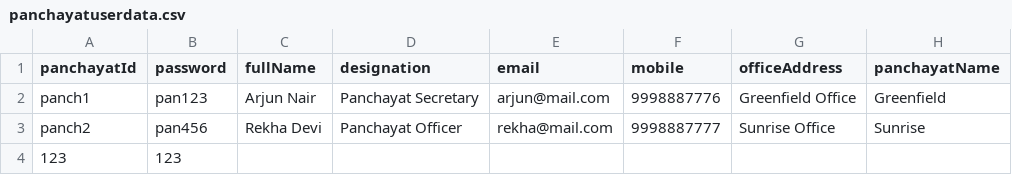
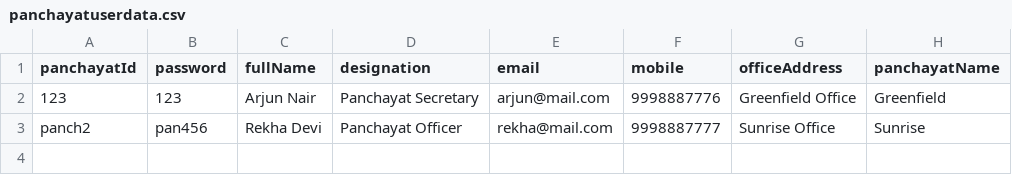
Before and after one commit to Anagha-Thampi/HarithaConnect, a CSV file: HarithaConnect/de1/src/main/resources/com/demo/data/panchayatuserdata.csv, drawn as a sheet.

```diff
--- a/HarithaConnect/de1/src/main/resources/com/demo/data/panchayatuserdata.csv
+++ b/HarithaConnect/de1/src/main/resources/com/demo/data/panchayatuserdata.csv
@@ -1,4 +1,3 @@
 panchayatId,password,fullName,designation,email,mobile,officeAddress,panchayatName
-panch1,pan123,Arjun Nair,Panchayat Secretary,arjun@mail.com,9998887776,Greenfield Office,Greenfield
+123,123,Arjun Nair,Panchayat Secretary,arjun@mail.com,9998887776,Greenfield Office,Greenfield
 panch2,pan456,Rekha Devi,Panchayat Officer,rekha@mail.com,9998887777,Sunrise Office,Sunrise
-123,123
```
Also changed, not shown: HarithaConnect/de1/src/main/resources/com/demo/data/complaints.csv, HarithaConnect/de1/src/main/resources/com/demo/data/dump_reports.csv, 23 other files.
